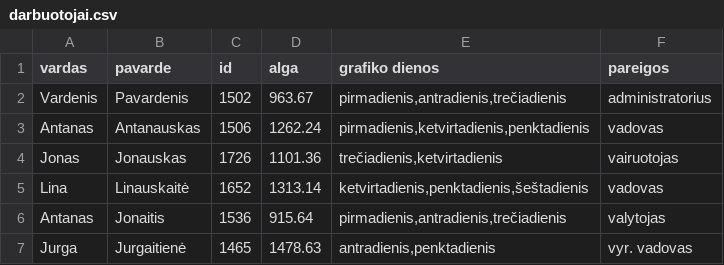
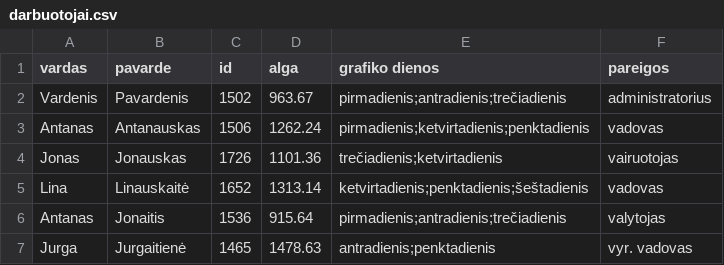
Before and after one commit to dovydasvaliokas/j9-l18-objektu-sarasai, a CSV file: darbuotojai.csv, drawn as a sheet.

```diff
--- a/darbuotojai.csv
+++ b/darbuotojai.csv
@@ -1,7 +1,7 @@
 vardas,pavarde,id,alga,grafiko dienos,pareigos
-Vardenis,Pavardenis,1502,963.67,"pirmadienis,antradienis,trečiadienis",administratorius
-Antanas,Antanauskas,1506,1262.24,"pirmadienis,ketvirtadienis,penktadienis",vadovas
-Jonas,Jonauskas,1726,1101.36,"trečiadienis,ketvirtadienis",vairuotojas
-Lina,Linauskaitė,1652,1313.14,"ketvirtadienis,penktadienis,šeštadienis",vadovas
-Antanas,Jonaitis,1536,915.64,"pirmadienis,antradienis,trečiadienis",valytojas
-Jurga,Jurgaitienė,1465,1478.63,"antradienis,penktadienis",vyr. vadovas
+Vardenis,Pavardenis,1502,963.67,"pirmadienis;antradienis;trečiadienis",administratorius
+Antanas,Antanauskas,1506,1262.24,"pirmadienis;ketvirtadienis;penktadienis",vadovas
+Jonas,Jonauskas,1726,1101.36,"trečiadienis;ketvirtadienis",vairuotojas
+Lina,Linauskaitė,1652,1313.14,"ketvirtadienis;penktadienis;šeštadienis",vadovas
+Antanas,Jonaitis,1536,915.64,"pirmadienis;antradienis;trečiadienis",valytojas
+Jurga,Jurgaitienė,1465,1478.63,"antradienis;penktadienis",vyr. vadovas
```
Also changed, not shown: 4 other files.
